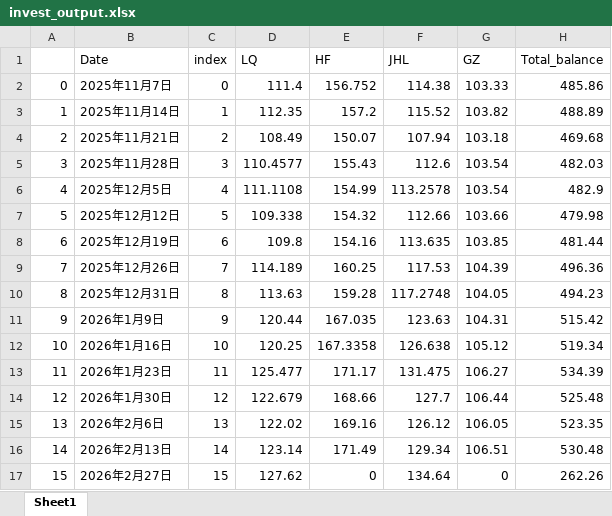
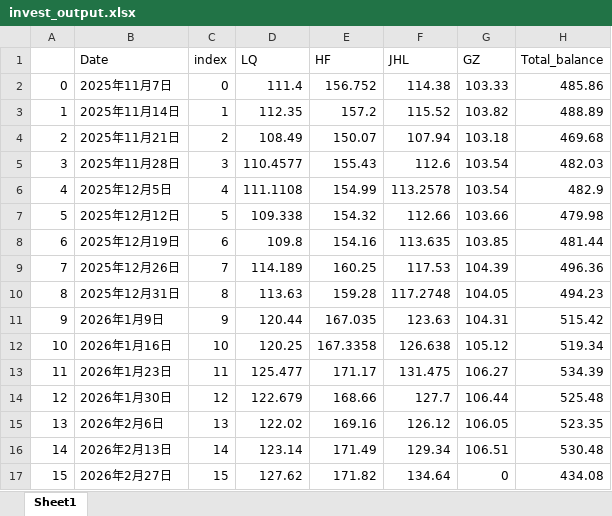
Before and after one commit to sungang-cn/inv, an Excel workbook: invest_output.xlsx, sheet Sheet1, drawn as a sheet; values as stored, in another font and other column widths than the file's, no borders; the diff names each change by its address in the sheet, - before the commit and + after, or states it on an @@ line.

```diff
--- a/invest_output.xlsx (sheet Sheet1)
+++ b/invest_output.xlsx (sheet Sheet1)
-E17 (HF): 0
+E17 (HF): 171.82
-H17 (Total_balance): 262.26
+H17 (Total_balance): 434.08
```
Also changed, not shown: 1 other file.
